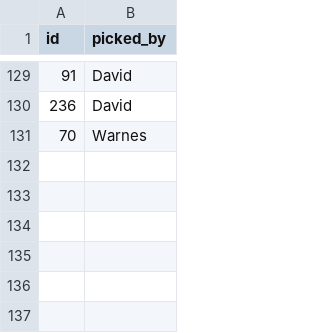
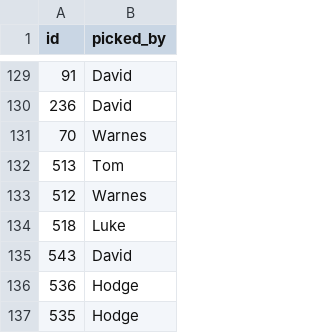
Before and after one commit to tpadams/FantasyScores, a CSV file: www/picks.csv, drawn as a sheet; only a part is shown, gaps mark what is left out.

Commit message:
Final Sept picks and transfers

```diff
--- a/www/picks.csv
+++ b/www/picks.csv
@@ -131 +131,7 @@ id,picked_by
 70,Warnes
+513,Tom
+512,Warnes
+518,Luke
+543,David
+536,Hodge
+535,Hodge
```
Also changed, not shown: 1 other file.
